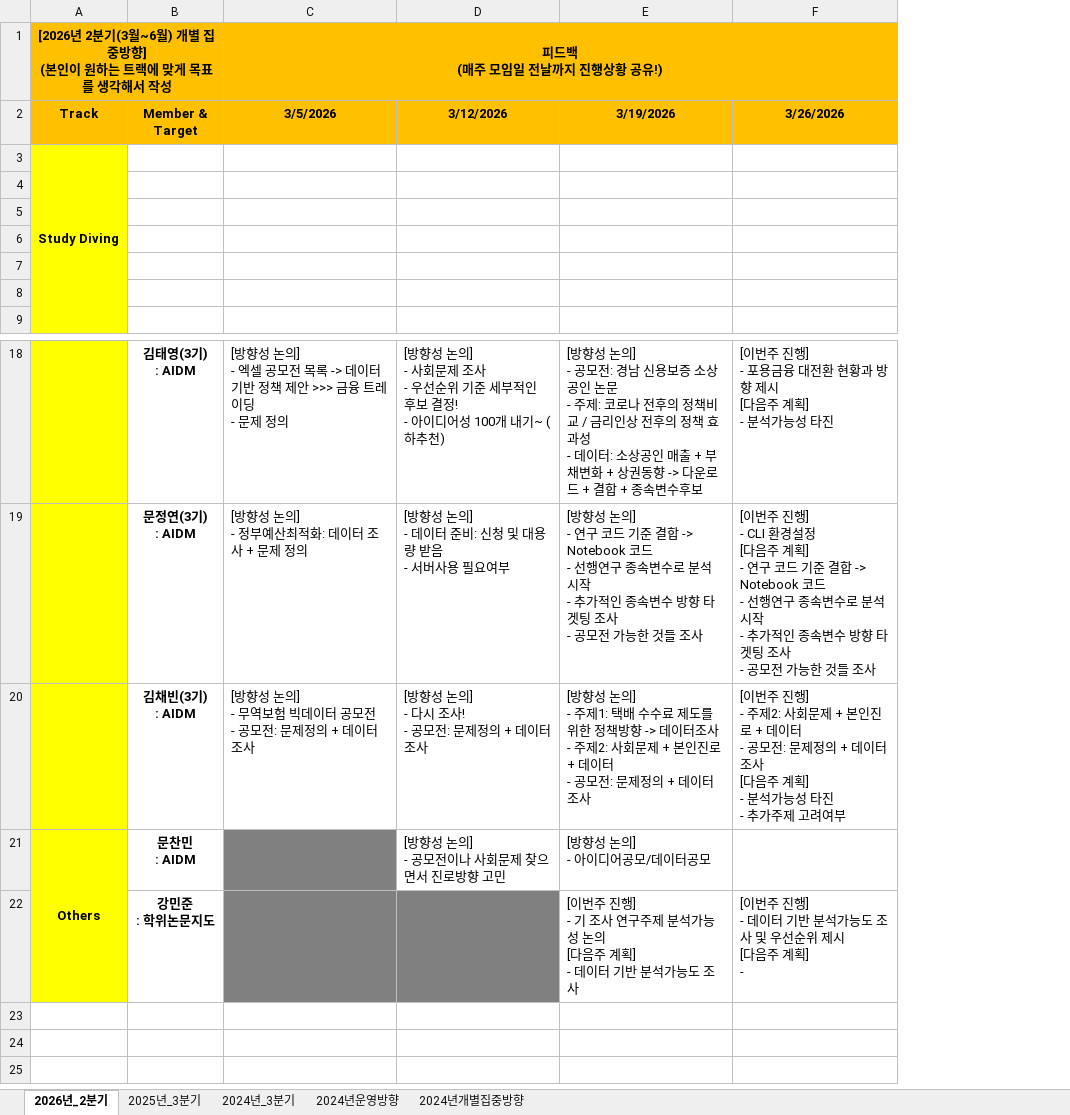
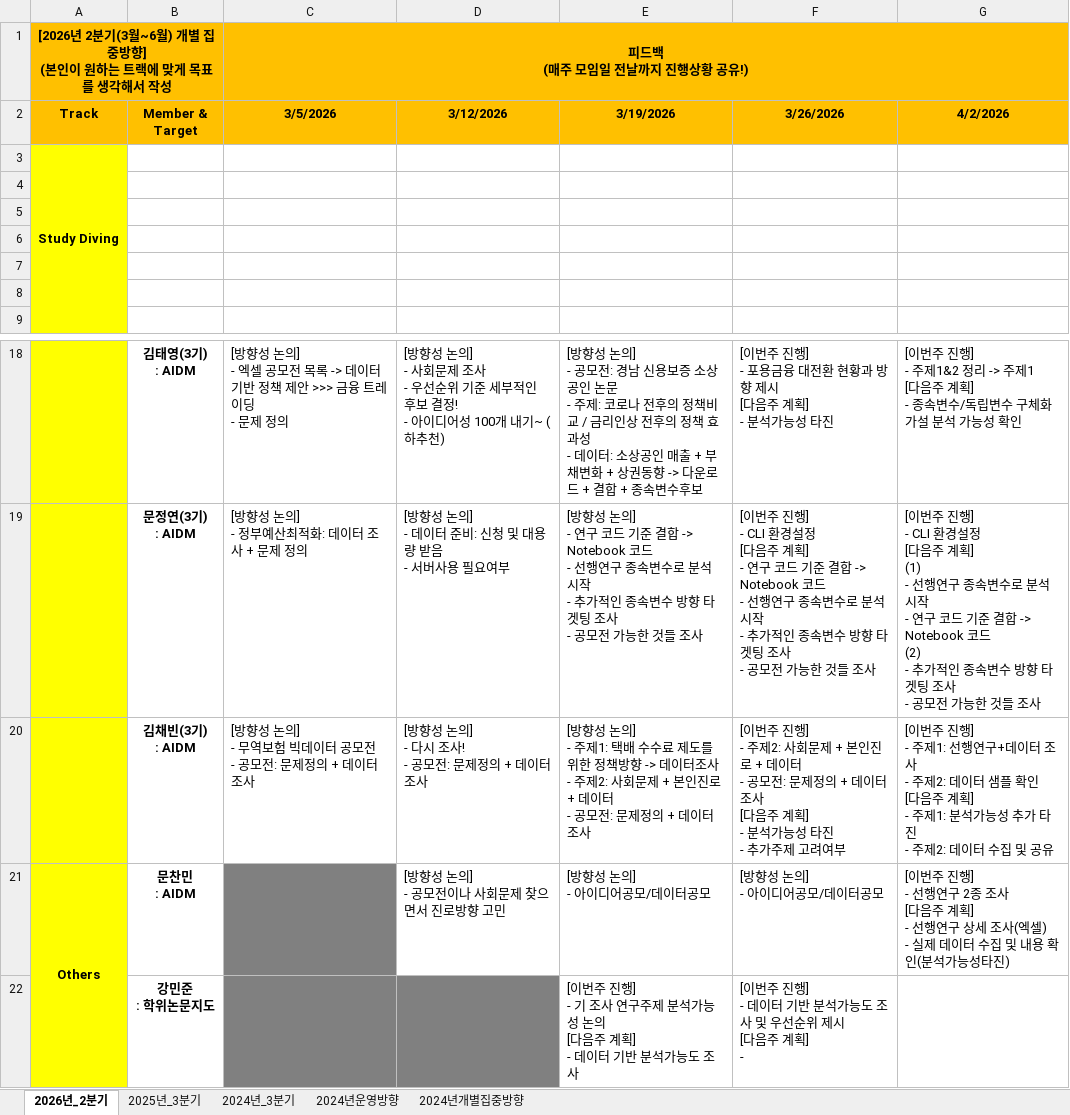
Before and after one commit to nibeahc/DIVE-Research, an Excel workbook: [Document]/소개운영자료/DIVE_운영방향.xlsx, sheet 2026년_2분기, drawn as a sheet; only a part is shown, gaps mark what is left out; values as stored, in another font and other column widths than the file's, no borders; ↵ is a line break in a cell; the diff names each change by its address in the sheet, - before the commit and + after, or states it on an @@ line.

Commit message:
no message

```diff
--- a/[Document]/소개운영자료/DIVE_운영방향.xlsx (sheet 2026년_2분기)
+++ b/[Document]/소개운영자료/DIVE_운영방향.xlsx (sheet 2026년_2분기)
+column G (4/2/2026), rows 18-21: [이번주 진행] ↵ - 주제1&2 정리 -> 주제1 ↵ [다음주 계획] ↵ - 종속변수/독립변수 구체화 가설 분석 가능성 확인 | [이번주 진행] ↵ - CLI 환경설정 ↵ [다음주 계획] ↵ (1) ↵ - 선행연구 종속변수로 분석 시작 ↵ - 연구 코드 기준 결합 -> Notebook 코드 ↵ (2) ↵ - 추가적인 종속변수 방향 타겟팅 조사 ↵ - 공모전 가능한 것들 조사 | [이번주 진행] ↵ - 주제1: 선행연구+데이터 조사 ↵ - 주제2: 데이터 샘플 확인 ↵ [다음주 계획] ↵ - 주제1: 분석가능성 추가 타진 ↵ - 주제2: 데이터 수집 및 공유 | [이번주 진행] ↵ - 선행연구 2종 조사 ↵ [다음주 계획] ↵ - 선행연구 상세 조사(엑셀) ↵ - 실제 데이터 수집 및 내용 확인(분석가능성타진)
-F21 (3/26/2026): (empty)
+F21 (3/26/2026): [방향성 논의] ↵ - 아이디어공모/데이터공모
```
